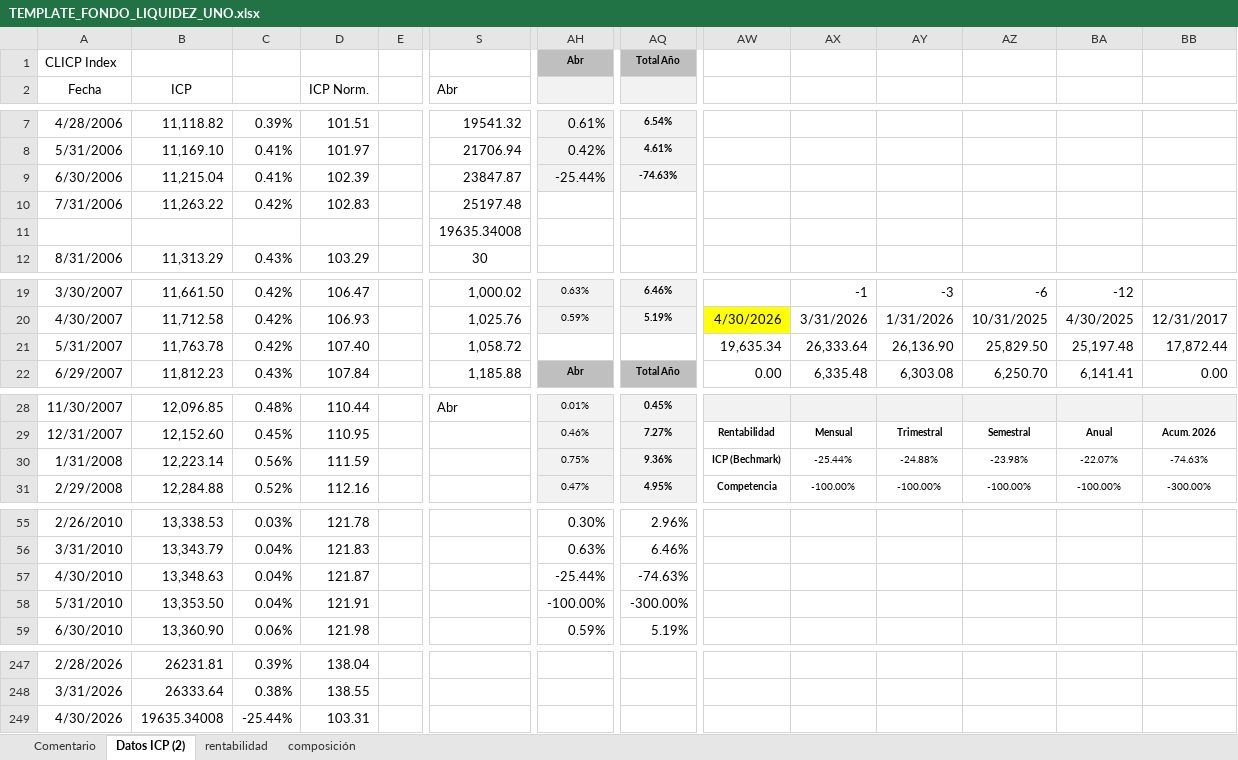
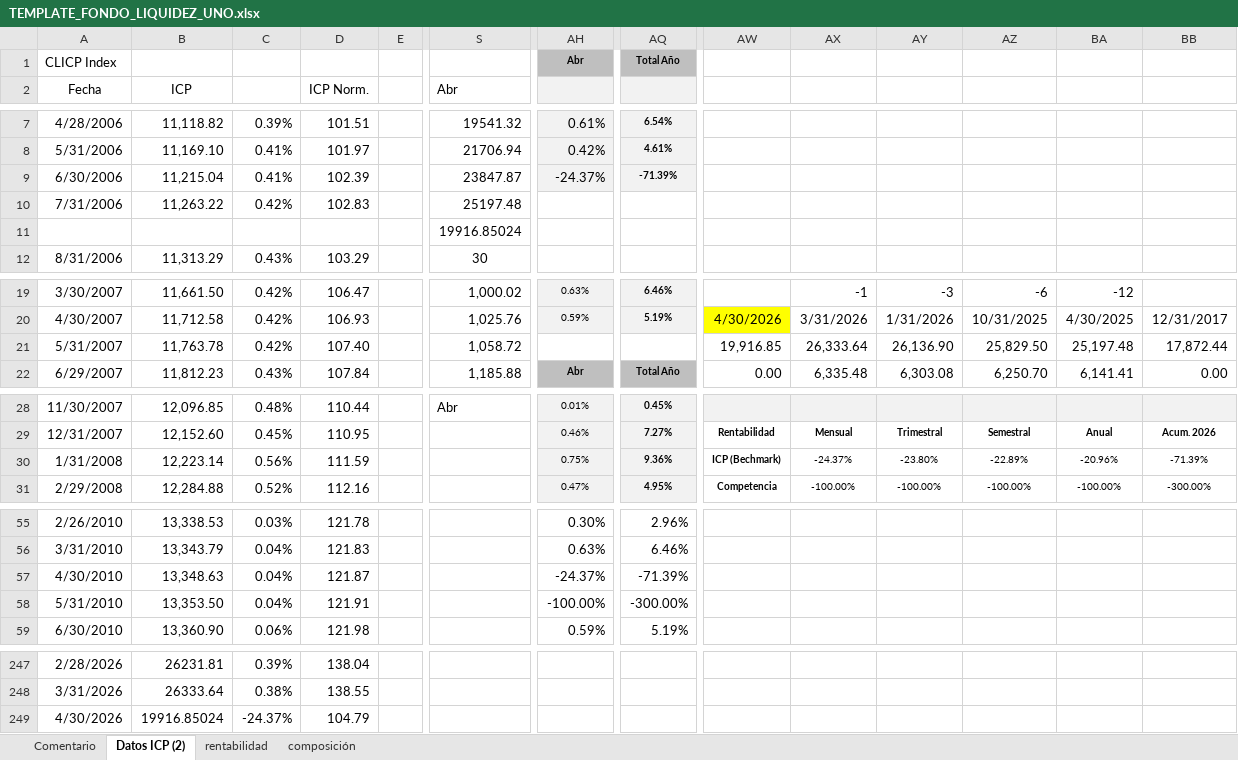
Before and after one commit to mivelascor/fondos-financieros, an Excel workbook: inputs/templates/TEMPLATE_FONDO_LIQUIDEZ_UNO.xlsx, sheet Datos ICP (2), drawn as a sheet; only a part is shown, gaps mark what is left out; values as stored, in another font and other column widths than the file's, no borders; charts and pictures not drawn; the diff names each change by its address in the sheet, - before the commit and + after, or states it on an @@ line.

```diff
--- a/inputs/templates/TEMPLATE_FONDO_LIQUIDEZ_UNO.xlsx (sheet Datos ICP (2))
+++ b/inputs/templates/TEMPLATE_FONDO_LIQUIDEZ_UNO.xlsx (sheet Datos ICP (2))
-AH9: -25.44%
+AH9: -24.37%
-AQ9: -74.63%
+AQ9: -71.39%
-S11 (Abr): 19635.34008
+S11 (Abr): 19916.85024
-AW21: 19,635.34
+AW21: 19,916.85
-AX30: -25.44%
+AX30: -24.37%
-AY30: -24.88%
+AY30: -23.80%
-AZ30: -23.98%
+AZ30: -22.89%
-BA30: -22.07%
+BA30: -20.96%
-BB30: -74.63%
+BB30: -71.39%
-AH57: -25.44%
+AH57: -24.37%
-AQ57: -74.63%
+AQ57: -71.39%
-B249 (ICP): 19635.34008
+B249 (ICP): 19916.85024
-C249: -25.44%
+C249: -24.37%
-D249 (ICP Norm.): 103.31
+D249 (ICP Norm.): 104.79
```
Also changed, not shown: sheet rentabilidad, charts or pictures.
